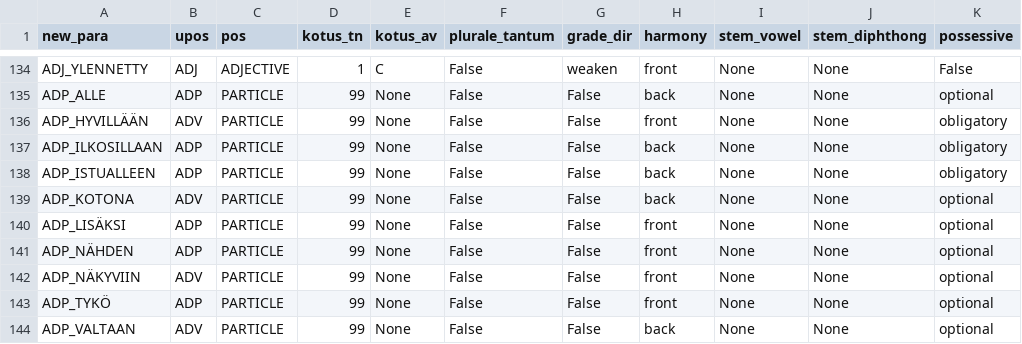
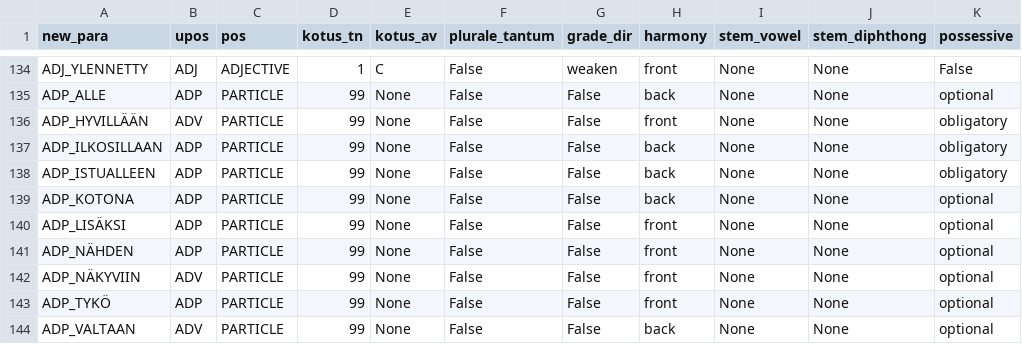
Before and after one commit to flammie/omorfi, a TSV file: src/paradigms/morphophonology.tsv, drawn as a sheet; only a part is shown, gaps mark what is left out; the diff names each change by its address in the sheet, - before the commit and + after, or states it on an @@ line.

Commit message:
ADP is ADP...

```diff
--- a/src/paradigms/morphophonology.tsv
+++ b/src/paradigms/morphophonology.tsv
-B139 (upos): ADV
+B139 (upos): ADP
```
